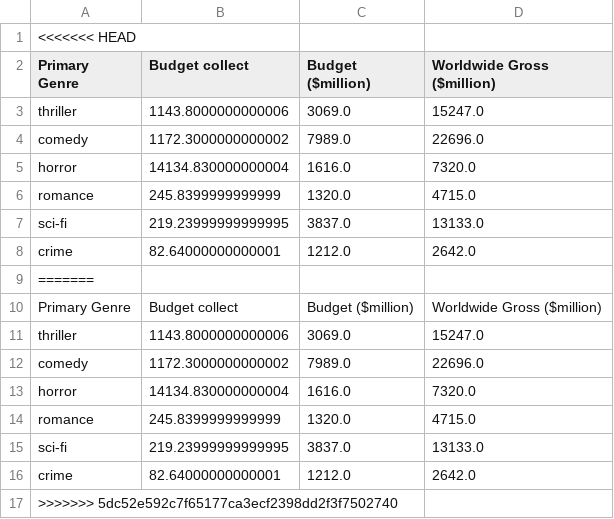
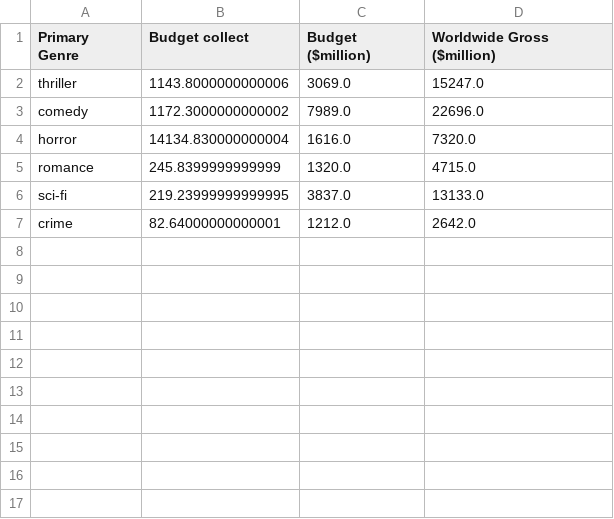
Before and after one commit to nandini1799/toWatch-orNot, a CSV file: average_data.csv, drawn as a sheet.

Commit message:
modified:   average_data.csv 	new file:   extracted_data.csv 	modified:   index.html 	new file:   new_data.csv 	modified:   pieChart.js 	new file:   process2 	modified:   segbar.js 	new file:   segmentedArea.js 	new file:   text

```diff
--- a/average_data.csv
+++ b/average_data.csv
@@ -1,2 +1 @@
-<<<<<<< HEAD
 Primary Genre,Budget collect,Budget ($million),Worldwide Gross ($million)
@@ -8,10 +7 @@ sci-fi,219.23999999999995,3837.0,13133.0
 crime,82.64000000000001,1212.0,2642.0
-=======
-Primary Genre,Budget collect,Budget ($million),Worldwide Gross ($million)
-thriller,1143.8000000000006,3069.0,15247.0
-comedy,1172.3000000000002,7989.0,22696.0
-horror,14134.830000000004,1616.0,7320.0
-romance,245.8399999999999,1320.0,4715.0
-sci-fi,219.23999999999995,3837.0,13133.0
-crime,82.64000000000001,1212.0,2642.0
->>>>>>> 5dc52e592c7f65177ca3ecf2398dd2f3f7502740
```
Also changed, not shown: 8 other files.
